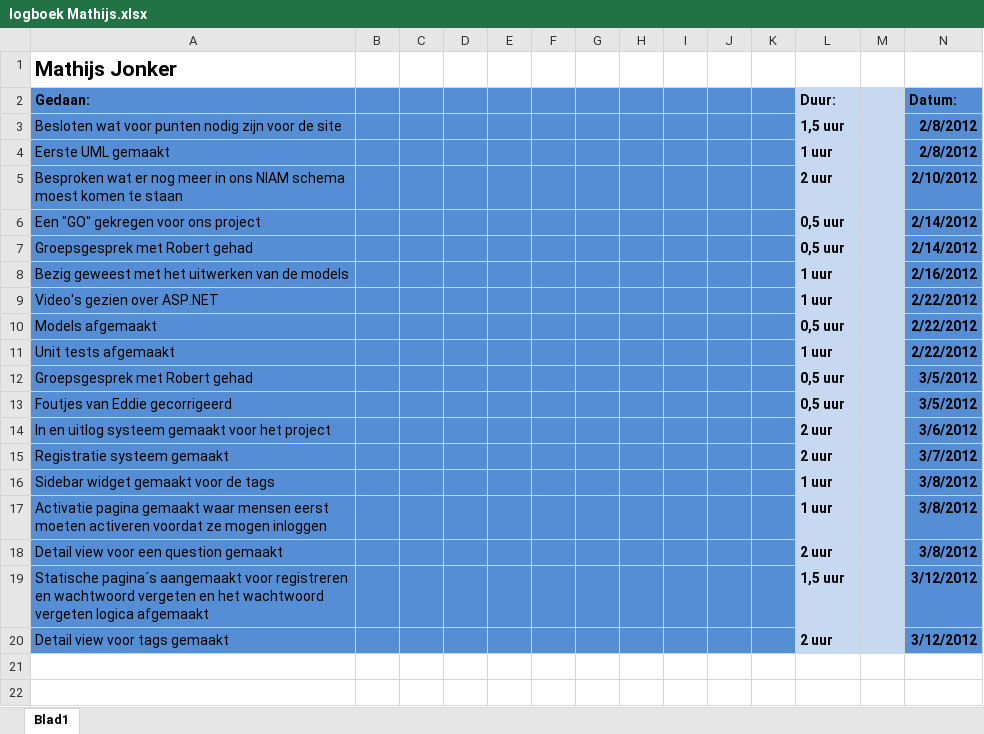
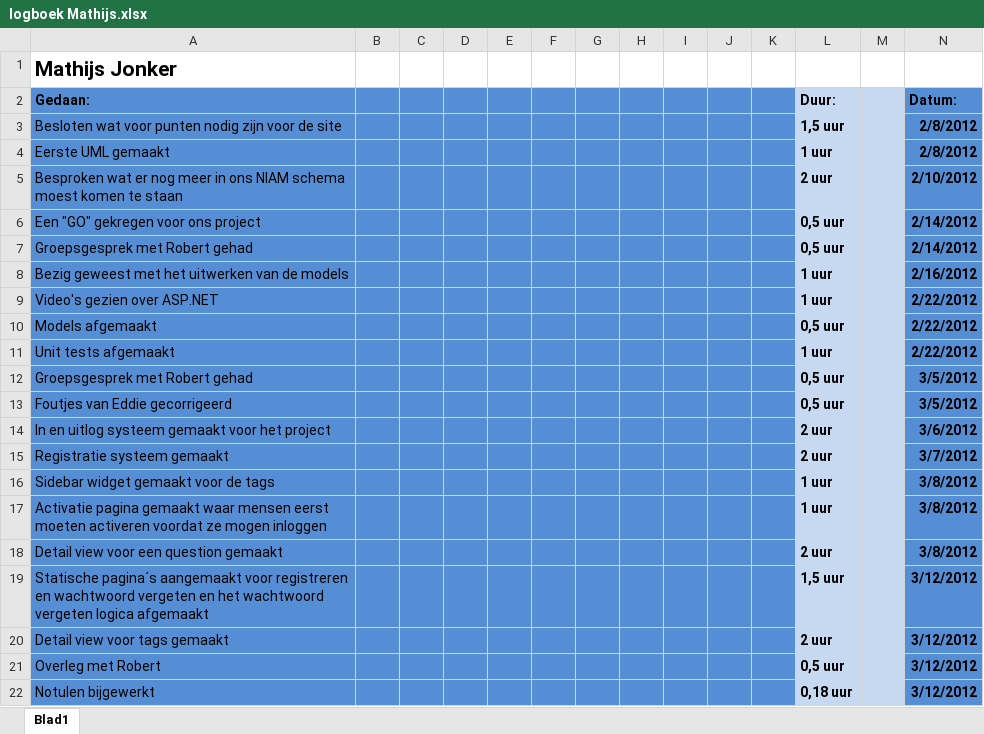
Before and after one commit to martndemus/nhl-stack-overflow, an Excel workbook: Logboeken/logboek Mathijs.xlsx, sheet Blad1, drawn as a sheet; values as stored, in another font and other column widths than the file's, no borders; the diff names each change by its address in the sheet, - before the commit and + after, or states it on an @@ line.

Commit message:
Logboek bijgewerkt

```diff
--- a/Logboeken/logboek Mathijs.xlsx (sheet Blad1)
+++ b/Logboeken/logboek Mathijs.xlsx (sheet Blad1)
+row 21: Overleg met Robert |  |  |  |  |  |  |  |  |  |  | 0,5 uur |  | 3/12/2012
+row 22: Notulen bijgewerkt |  |  |  |  |  |  |  |  |  |  | 0,18 uur |  | 3/12/2012
```
